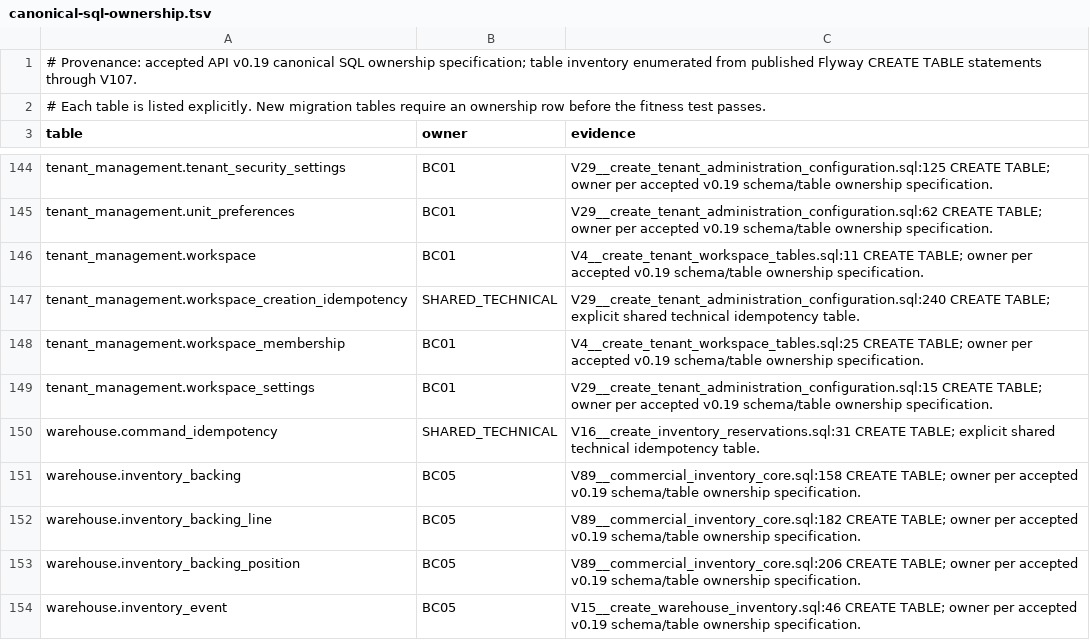
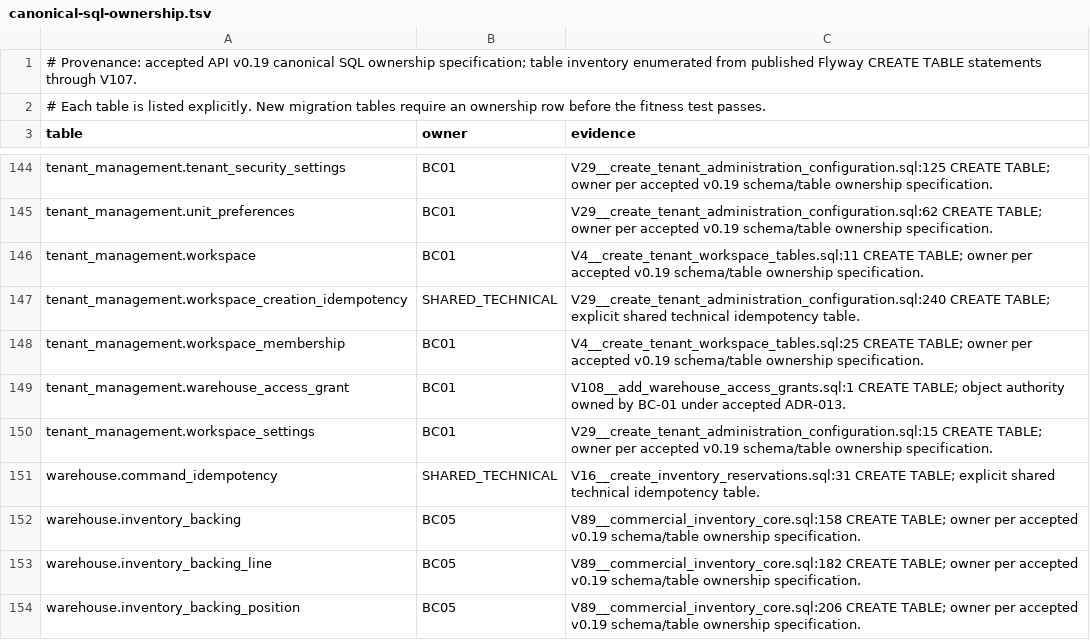
Before and after one commit to nexa-suite/api, a TSV file: docs/architecture/canonical-sql-ownership.tsv, drawn as a sheet; only a part is shown, gaps mark what is left out; the shorter side is filled out with more unchanged rows; the diff names each change by its address in the sheet, - before the commit and + after, or states it on an @@ line.

Commit message:
feat(api): enforce explicit warehouse membership grants

```diff
--- a/docs/architecture/canonical-sql-ownership.tsv
+++ b/docs/architecture/canonical-sql-ownership.tsv
+row 149: tenant_management.warehouse_access_grant | BC01 | V108__add_warehouse_access_grants.sql:1 CREATE TABLE; object authority owned by BC-01 under accepted ADR-013.
```
Also changed, not shown: 32 other files.
